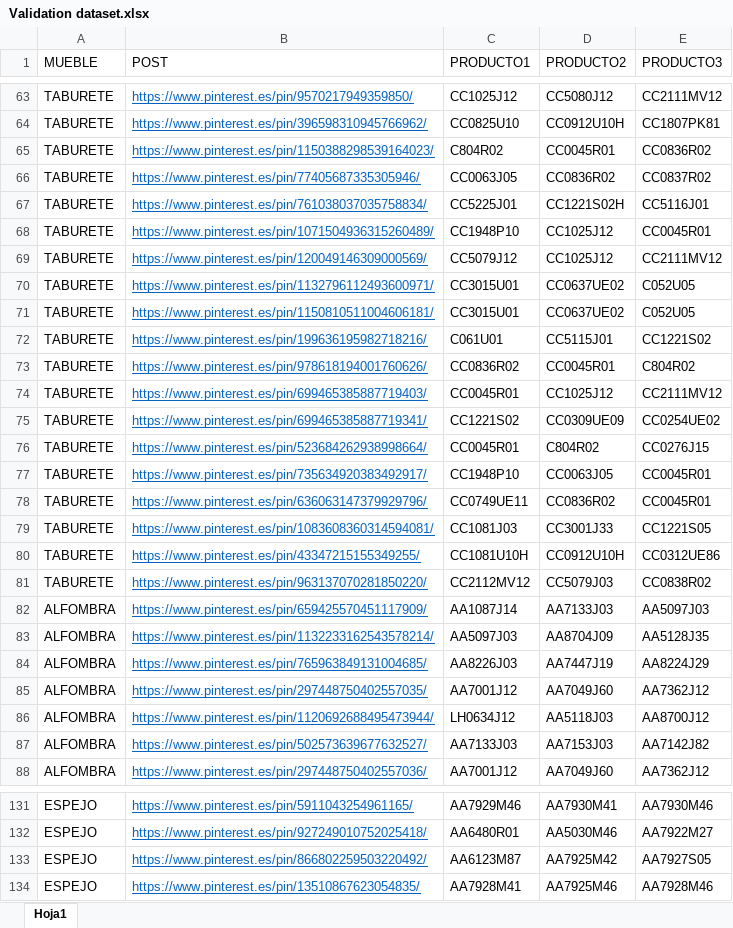
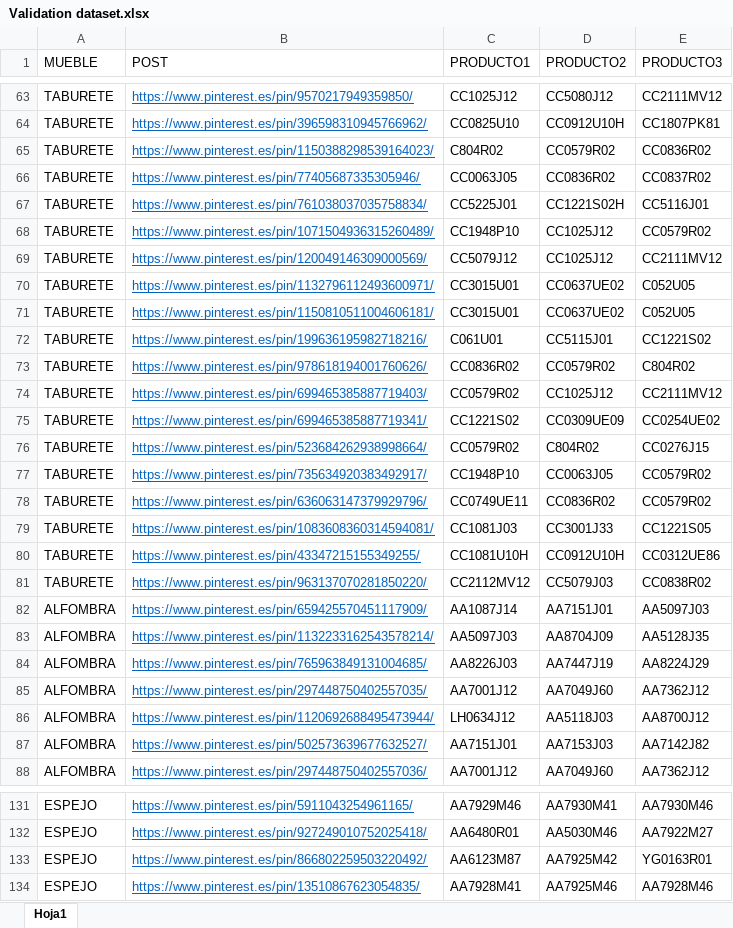
Before and after one commit to luisgogu/Trend-Analytics, an Excel workbook: Validation/Validation dataset.xlsx, sheet Hoja1, drawn as a sheet; only a part is shown, gaps mark what is left out; values as stored, in another font and other column widths than the file's, no borders; the diff covers the shown part only; the diff names each change by its address in the sheet, - before the commit and + after, or states it on an @@ line.

```diff
--- a/Validation/Validation dataset.xlsx (sheet Hoja1)
+++ b/Validation/Validation dataset.xlsx (sheet Hoja1)
-D65 (PRODUCTO2): CC0045R01
+D65 (PRODUCTO2): CC0579R02
-E68 (PRODUCTO3): CC0045R01
+E68 (PRODUCTO3): CC0579R02
-D73 (PRODUCTO2): CC0045R01
+D73 (PRODUCTO2): CC0579R02
-C74 (PRODUCTO1): CC0045R01
+C74 (PRODUCTO1): CC0579R02
-C76 (PRODUCTO1): CC0045R01
+C76 (PRODUCTO1): CC0579R02
-E77:E78 (PRODUCTO3): CC0045R01
+E77:E78 (PRODUCTO3): CC0579R02
-D82 (PRODUCTO2): AA7133J03
+D82 (PRODUCTO2): AA7151J01
-C87 (PRODUCTO1): AA7133J03
+C87 (PRODUCTO1): AA7151J01
-E133 (PRODUCTO3): AA7927S05
+E133 (PRODUCTO3): YG0163R01
```
Also changed, not shown: 51 added rows, 11 removed rows and 3 edited cells elsewhere in this sheet, 2 other files.
